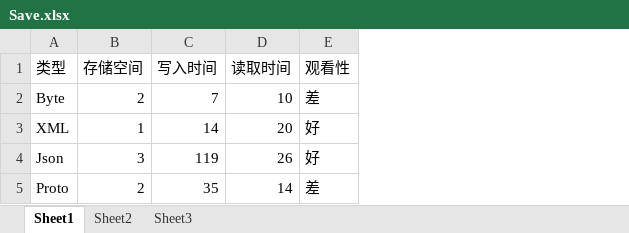
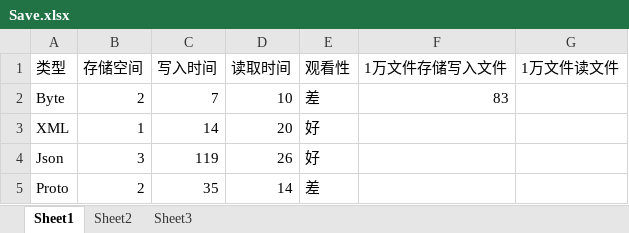
Before and after one commit to 565204473/UnityEliminate, an Excel workbook: UnityEliminate/Save.xlsx, sheet Sheet1, drawn as a sheet; values as stored, in another font and other column widths than the file's, no borders; the diff names each change by its address in the sheet, - before the commit and + after, or states it on an @@ line.

Commit message:
修改Save

```diff
--- a/UnityEliminate/Save.xlsx (sheet Sheet1)
+++ b/UnityEliminate/Save.xlsx (sheet Sheet1)
+column F (1万文件存储写入文件), row 2: 83
+column G (1万文件读文件), empty
```
